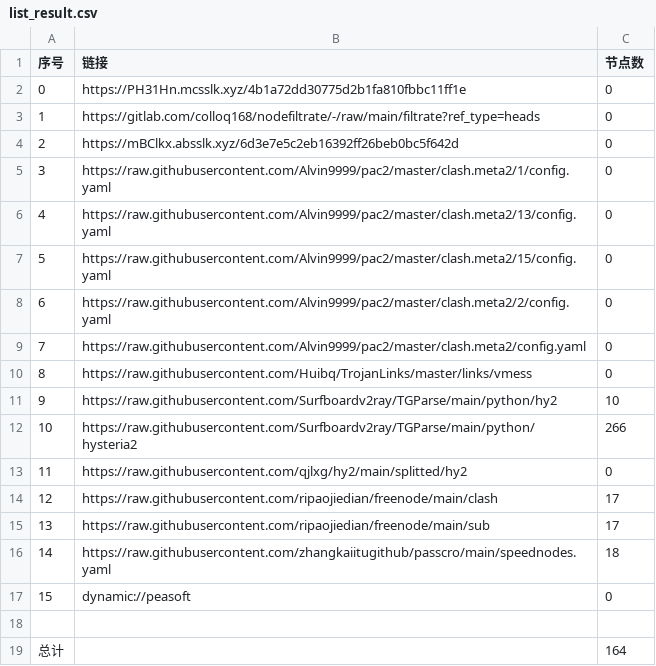
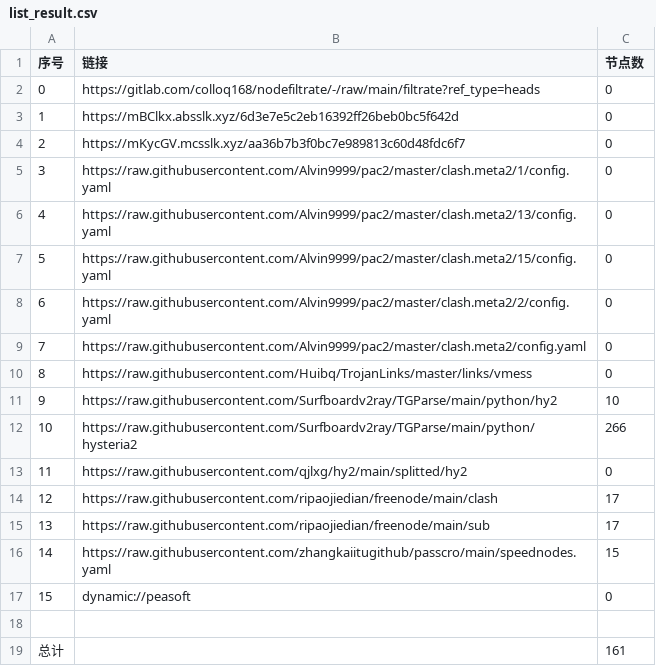
Before and after one commit to q291581201/NoMoreWalls, a CSV file: list_result.csv, drawn as a sheet.

```diff
--- a/list_result.csv
+++ b/list_result.csv
@@ -1,5 +1,5 @@
 序号,链接,节点数
-0,https://PH31Hn.mcsslk.xyz/4b1a72dd30775d2b1fa810fbbc11ff1e,0
-1,https://gitlab.com/colloq168/nodefiltrate/-/raw/main/filtrate?ref_type=heads,0
-2,https://mBClkx.absslk.xyz/6d3e7e5c2eb16392ff26beb0bc5f642d,0
+0,https://gitlab.com/colloq168/nodefiltrate/-/raw/main/filtrate?ref_type=heads,0
+1,https://mBClkx.absslk.xyz/6d3e7e5c2eb16392ff26beb0bc5f642d,0
+2,https://mKycGV.mcsslk.xyz/aa36b7b3f0bc7e989813c60d48fdc6f7,0
 3,https://raw.githubusercontent.com/Alvin9999/pac2/master/clash.meta2/1/config.yaml,0
@@ -15,5 +15,5 @@
 13,https://raw.githubusercontent.com/ripaojiedian/freenode/main/sub,17
-14,https://raw.githubusercontent.com/zhangkaiitugithub/passcro/main/speednodes.yaml,18
+14,https://raw.githubusercontent.com/zhangkaiitugithub/passcro/main/speednodes.yaml,15
 15,dynamic://peasoft,0
 
-总计,,164
+总计,,161
```
Also changed, not shown: 16 other files.
